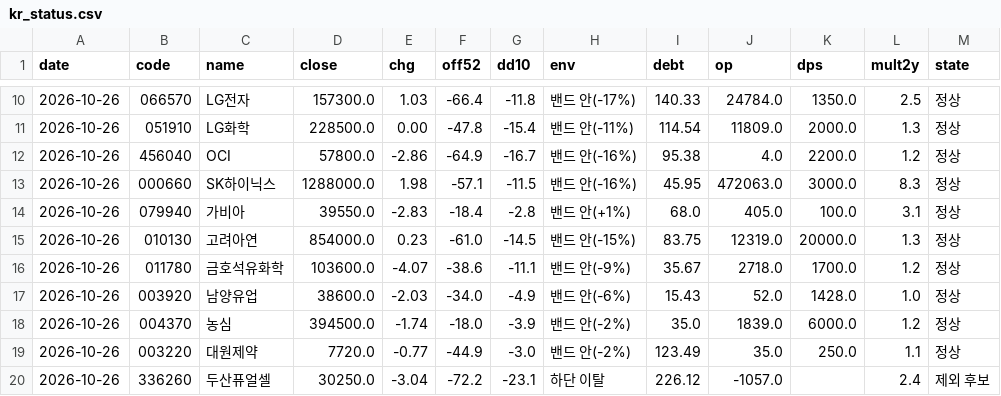
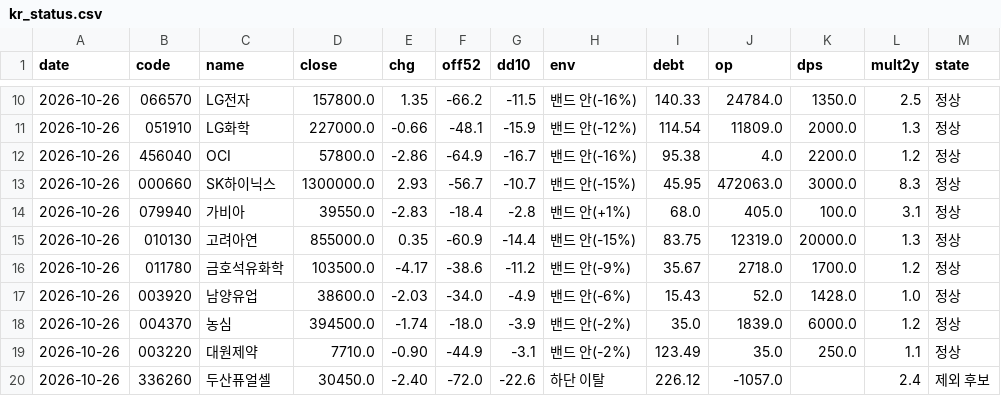
Before and after one commit to kdj950323-glitch/todo, a CSV file: kr-leaders/state/kr_status.csv, drawn as a sheet; only a part is shown, gaps mark what is left out; the diff covers the shown part only.

```diff
--- a/kr-leaders/state/kr_status.csv
+++ b/kr-leaders/state/kr_status.csv
@@ -10,11 +10,11 @@ date,code,name,close,chg,off52,dd10,env,debt,op,dps,mult2y,state
-2026-10-26,066570,LG전자,157300.0,1.03,-66.4,-11.8,밴드 안(-17%),140.33,24784.0,1350.0,2.5,정상
-2026-10-26,051910,LG화학,228500.0,0.00,-47.8,-15.4,밴드 안(-11%),114.54,11809.0,2000.0,1.3,정상
+2026-10-26,066570,LG전자,157800.0,1.35,-66.2,-11.5,밴드 안(-16%),140.33,24784.0,1350.0,2.5,정상
+2026-10-26,051910,LG화학,227000.0,-0.66,-48.1,-15.9,밴드 안(-12%),114.54,11809.0,2000.0,1.3,정상
 2026-10-26,456040,OCI,57800.0,-2.86,-64.9,-16.7,밴드 안(-16%),95.38,4.0,2200.0,1.2,정상
-2026-10-26,000660,SK하이닉스,1288000.0,1.98,-57.1,-11.5,밴드 안(-16%),45.95,472063.0,3000.0,8.3,정상
+2026-10-26,000660,SK하이닉스,1300000.0,2.93,-56.7,-10.7,밴드 안(-15%),45.95,472063.0,3000.0,8.3,정상
 2026-10-26,079940,가비아,39550.0,-2.83,-18.4,-2.8,밴드 안(+1%),68.0,405.0,100.0,3.1,정상
-2026-10-26,010130,고려아연,854000.0,0.23,-61.0,-14.5,밴드 안(-15%),83.75,12319.0,20000.0,1.3,정상
-2026-10-26,011780,금호석유화학,103600.0,-4.07,-38.6,-11.1,밴드 안(-9%),35.67,2718.0,1700.0,1.2,정상
+2026-10-26,010130,고려아연,855000.0,0.35,-60.9,-14.4,밴드 안(-15%),83.75,12319.0,20000.0,1.3,정상
+2026-10-26,011780,금호석유화학,103500.0,-4.17,-38.6,-11.2,밴드 안(-9%),35.67,2718.0,1700.0,1.2,정상
 2026-10-26,003920,남양유업,38600.0,-2.03,-34.0,-4.9,밴드 안(-6%),15.43,52.0,1428.0,1.0,정상
 2026-10-26,004370,농심,394500.0,-1.74,-18.0,-3.9,밴드 안(-2%),35.0,1839.0,6000.0,1.2,정상
-2026-10-26,003220,대원제약,7720.0,-0.77,-44.9,-3.0,밴드 안(-2%),123.49,35.0,250.0,1.1,정상
-2026-10-26,336260,두산퓨얼셀,30250.0,-3.04,-72.2,-23.1,하단 이탈,226.12,-1057.0,,2.4,제외 후보
+2026-10-26,003220,대원제약,7710.0,-0.90,-44.9,-3.1,밴드 안(-2%),123.49,35.0,250.0,1.1,정상
+2026-10-26,336260,두산퓨얼셀,30450.0,-2.40,-72.0,-22.6,하단 이탈,226.12,-1057.0,,2.4,제외 후보
```
Also changed, not shown: 153 edited cells elsewhere in this file, 4 other files.
